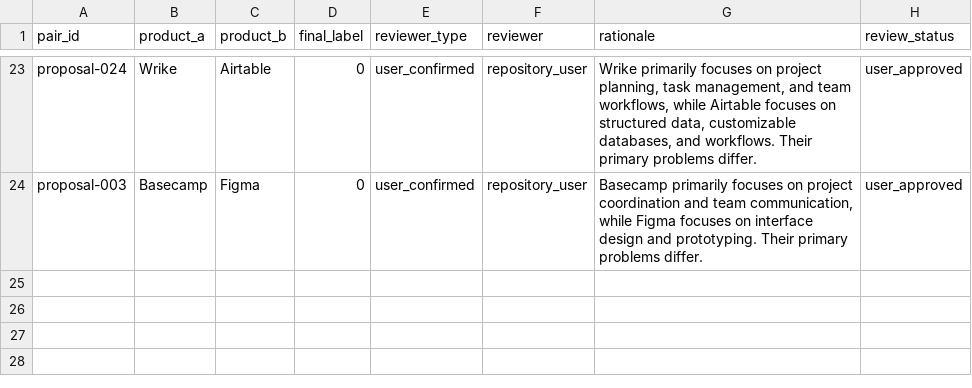
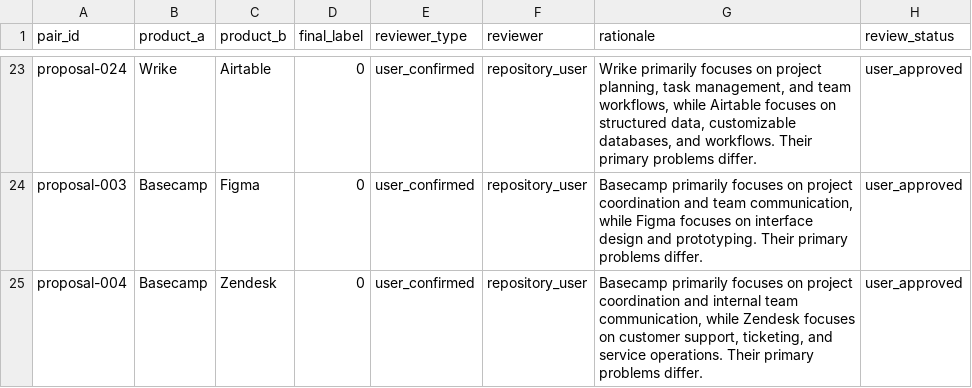
Before and after one commit to jaishankarcr09-sys/WebForge, a CSV file: backend/data/saas_similarity_pilot_v4_user_review_decisions.csv, drawn as a sheet; only a part is shown, gaps mark what is left out.

Commit message:
Record explicit user review decision for Basecamp vs Zendesk

```diff
--- a/backend/data/saas_similarity_pilot_v4_user_review_decisions.csv
+++ b/backend/data/saas_similarity_pilot_v4_user_review_decisions.csv
@@ -24 +24,2 @@ proposal-024,Wrike,Airtable,0,user_confirmed,repository_user,"Wrike primarily fo
 proposal-003,Basecamp,Figma,0,user_confirmed,repository_user,"Basecamp primarily focuses on project coordination and team communication, while Figma focuses on interface design and prototyping. Their primary problems differ.",user_approved
+proposal-004,Basecamp,Zendesk,0,user_confirmed,repository_user,"Basecamp primarily focuses on project coordination and internal team communication, while Zendesk focuses on customer support, ticketing, and service operations. Their primary problems differ.",user_approved
```
